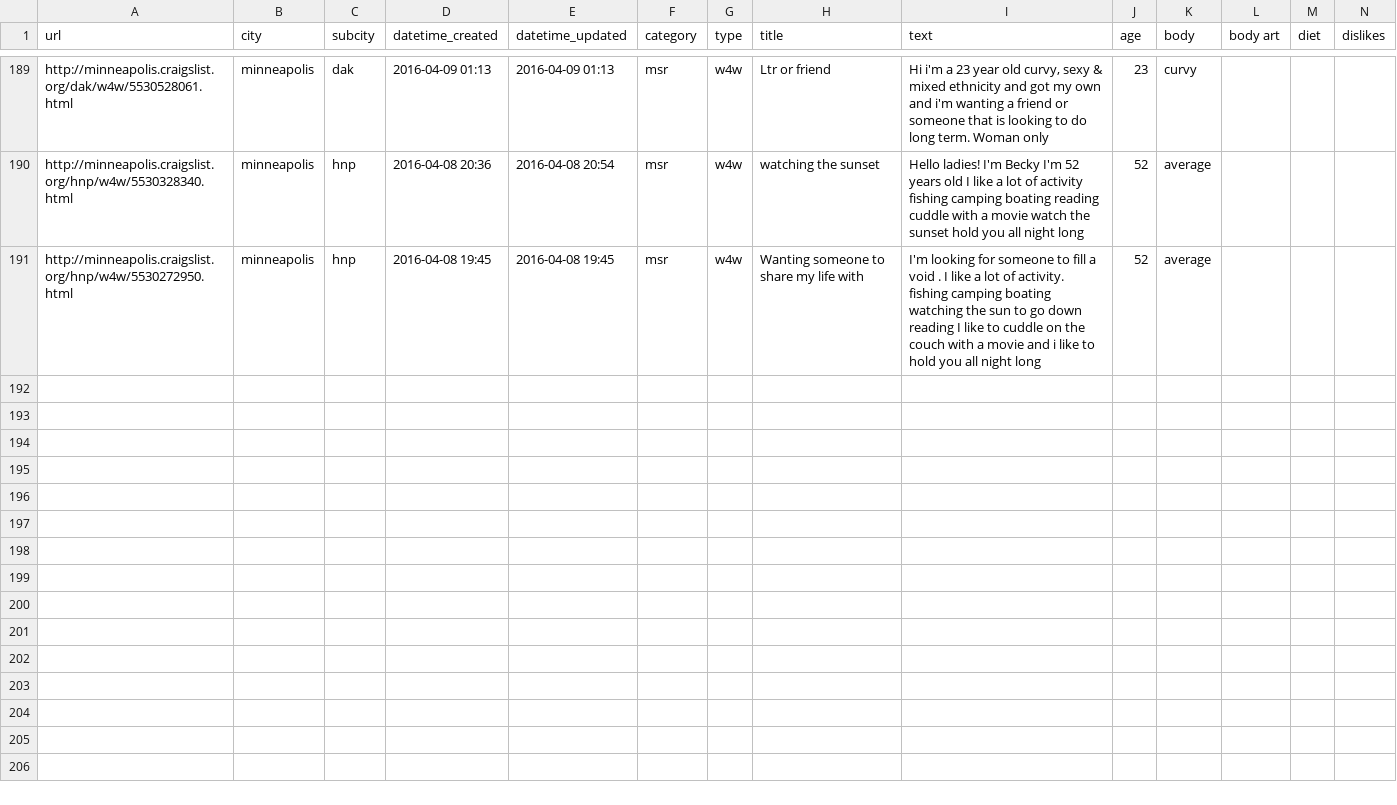
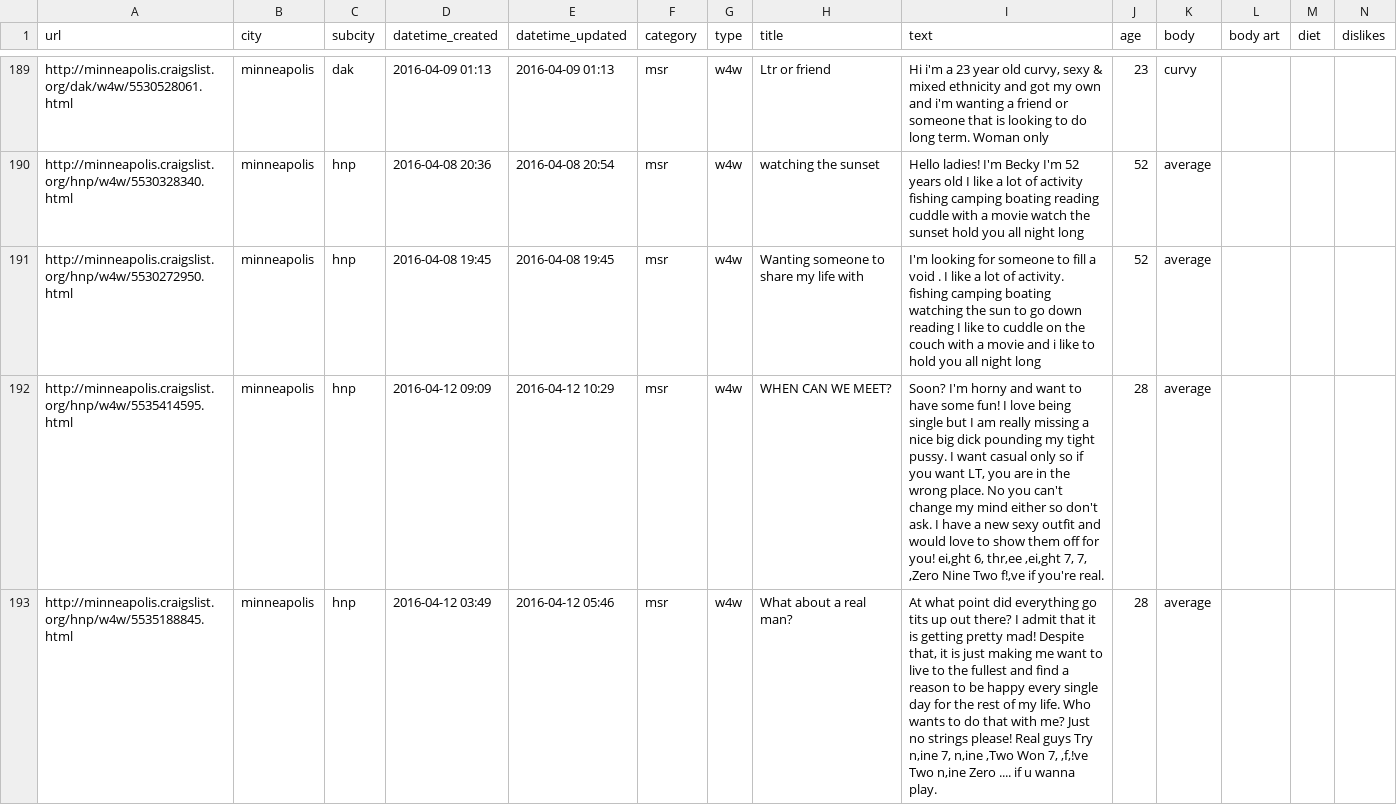
Before and after one commit to phucanhapril/craigslove, a CSV file: results/minneapolis/w4w.csv, drawn as a sheet; only a part is shown, gaps mark what is left out; rows hold the shown columns only; the diff covers the shown part only; the diff names each change by its address in the sheet, - before the commit and + after, or states it on an @@ line.

```diff
--- a/results/minneapolis/w4w.csv
+++ b/results/minneapolis/w4w.csv
+row 192: http://minneapolis.craigslist.org/hnp/w4w/5535414595.html | minneapolis | hnp | 2016-04-12 09:09 | 2016-04-12 10:29 | msr | w4w | WHEN CAN WE MEET? | Soon? I'm horny and want to have some fun! I love being single but I am really missing a nice big dick pounding my tight pussy. I want casual only so if you want LT, you are in the wrong place. No you can't change my mind either so don't ask. I have a new sexy outfit and would love to show them off for you! ei,ght 6, thr,ee ,ei,ght 7, 7, ,Zero Nine Two f!,ve if you're real. | 28 | average
+row 193: http://minneapolis.craigslist.org/hnp/w4w/5535188845.html | minneapolis | hnp | 2016-04-12 03:49 | 2016-04-12 05:46 | msr | w4w | What about a real man? | At what point did everything go tits up out there? I admit that it is getting pretty mad! Despite that, it is just making me want to live to the fullest and find a reason to be happy every single day for the rest of my life. Who wants to do that with me? Just no strings please! Real guys Try n,ine 7, n,ine ,Two Won 7, ,f,!ve Two n,ine Zero .... if u wanna play. | 28 | average
```
Also changed, not shown: 3 added rows elsewhere in this file, results/jacksonville/msr.csv, results/jacksonville/w4m.csv, 19 other files.
